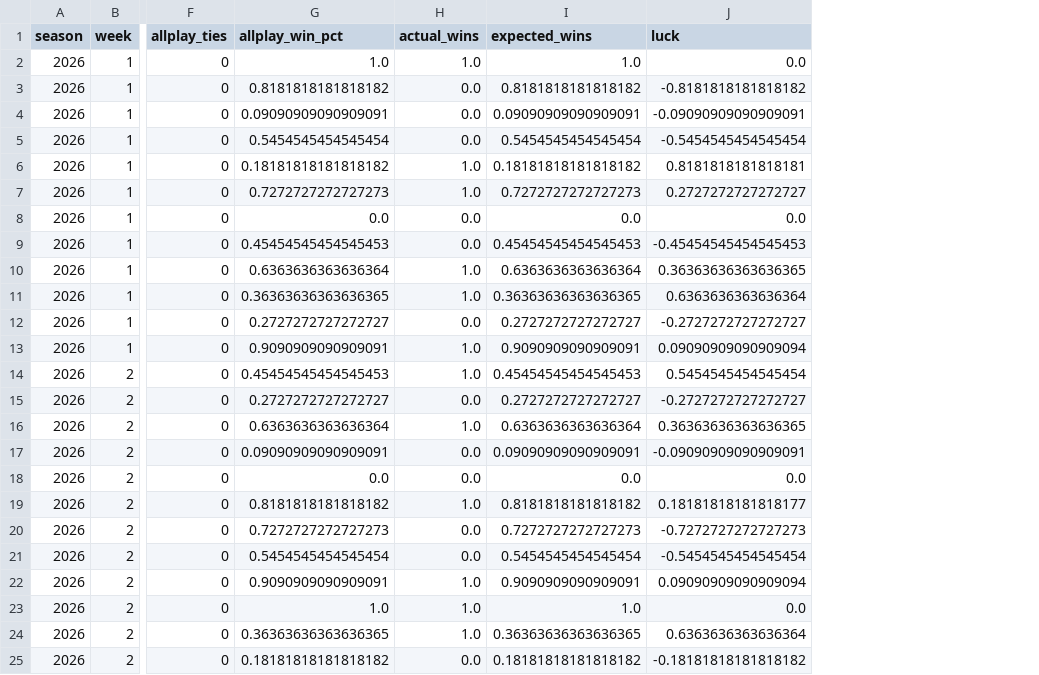
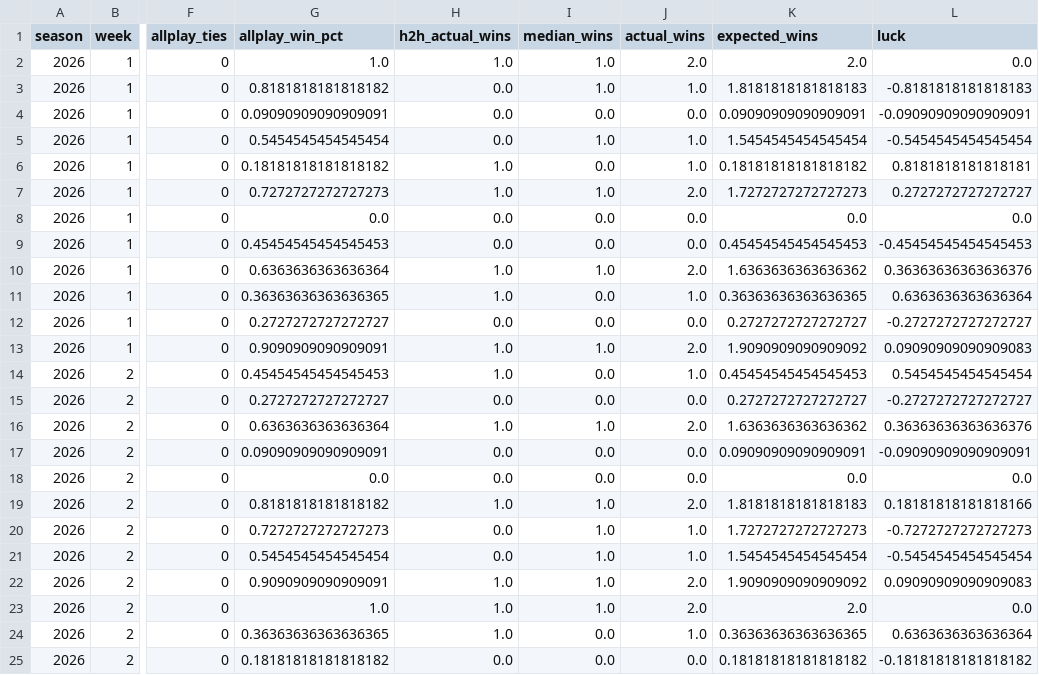
Before and after one commit to JonahT26/sleeper-dashboard, a CSV file: data/processed/metrics_team_weeks.csv, drawn as a sheet; only a part is shown, gaps mark what is left out; addresses are those after the commit; the diff covers the shown part only; the diff names each change by its address in the sheet, - before the commit and + after, or states it on an @@ line.

```diff
--- a/data/processed/metrics_team_weeks.csv
+++ b/data/processed/metrics_team_weeks.csv
+column H (h2h_actual_wins), rows 2-25: 1.0 | 0.0 | 0.0 | 0.0 | 1.0 | 1.0 | 0.0 | 0.0 | 1.0 | 1.0 | 0.0 | 1.0 | 1.0 | 0.0 | 1.0 | 0.0 | 0.0 | 1.0 | 0.0 | 0.0 | 1.0 | 1.0 | 1.0 | 0.0
+column I (median_wins), rows 2-25: 1.0 | 1.0 | 0.0 | 1.0 | 0.0 | 1.0 | 0.0 | 0.0 | 1.0 | 0.0 | 0.0 | 1.0 | 0.0 | 0.0 | 1.0 | 0.0 | 0.0 | 1.0 | 1.0 | 1.0 | 1.0 | 1.0 | 0.0 | 0.0
-J2 (actual_wins): 1.0
+J2 (actual_wins): 2.0
-K2 (expected_wins): 1.0
+K2 (expected_wins): 2.0
-J3 (actual_wins): 0.0
+J3 (actual_wins): 1.0
-K3 (expected_wins): 0.8181818181818182
+K3 (expected_wins): 1.8181818181818183
-L3 (luck): -0.8181818181818182
+L3 (luck): -0.8181818181818183
-J5 (actual_wins): 0.0
+J5 (actual_wins): 1.0
-K5 (expected_wins): 0.5454545454545454
+K5 (expected_wins): 1.5454545454545454
-J7 (actual_wins): 1.0
+J7 (actual_wins): 2.0
-K7 (expected_wins): 0.7272727272727273
+K7 (expected_wins): 1.7272727272727273
-J10 (actual_wins): 1.0
+J10 (actual_wins): 2.0
-K10 (expected_wins): 0.6363636363636364
+K10 (expected_wins): 1.6363636363636362
-L10 (luck): 0.36363636363636365
+L10 (luck): 0.36363636363636376
-J13 (actual_wins): 1.0
+J13 (actual_wins): 2.0
-K13 (expected_wins): 0.9090909090909091
+K13 (expected_wins): 1.9090909090909092
-L13 (luck): 0.09090909090909094
+L13 (luck): 0.09090909090909083
-J16 (actual_wins): 1.0
+J16 (actual_wins): 2.0
-K16 (expected_wins): 0.6363636363636364
+K16 (expected_wins): 1.6363636363636362
-L16 (luck): 0.36363636363636365
+L16 (luck): 0.36363636363636376
-J19 (actual_wins): 1.0
+J19 (actual_wins): 2.0
-K19 (expected_wins): 0.8181818181818182
+K19 (expected_wins): 1.8181818181818183
-L19 (luck): 0.18181818181818177
+L19 (luck): 0.18181818181818166
-J20:J21 (actual_wins): 0.0
+J20:J21 (actual_wins): 1.0
-K20 (expected_wins): 0.7272727272727273
+K20 (expected_wins): 1.7272727272727273
-K21 (expected_wins): 0.5454545454545454
+K21 (expected_wins): 1.5454545454545454
-J22:J23 (actual_wins): 1.0
+J22:J23 (actual_wins): 2.0
-K22 (expected_wins): 0.9090909090909091
+K22 (expected_wins): 1.9090909090909092
-L22 (luck): 0.09090909090909094
+L22 (luck): 0.09090909090909083
-K23 (expected_wins): 1.0
+K23 (expected_wins): 2.0
```
Also changed, not shown: 15 edited cells elsewhere in this file, data/processed/metrics_season.csv, 7 other files.
